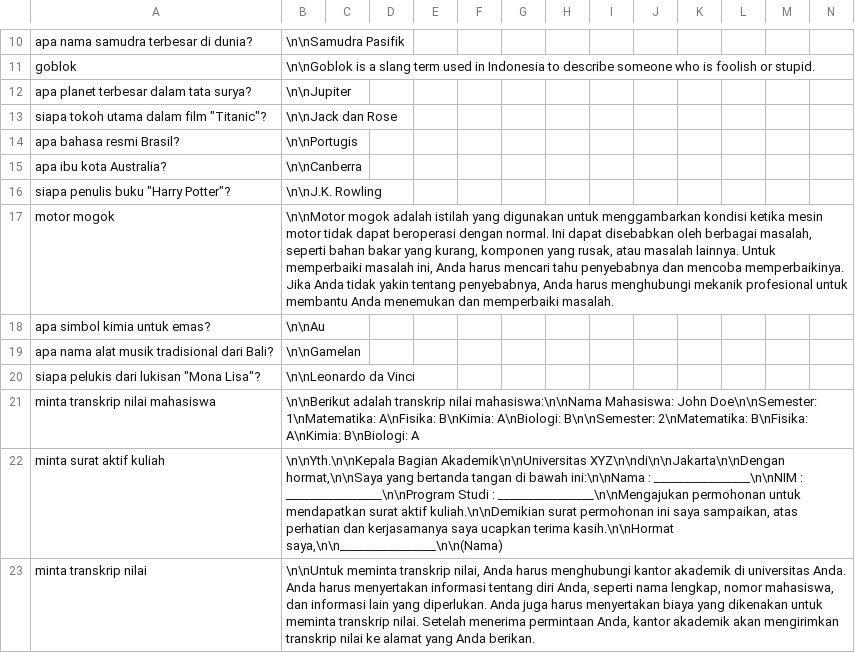
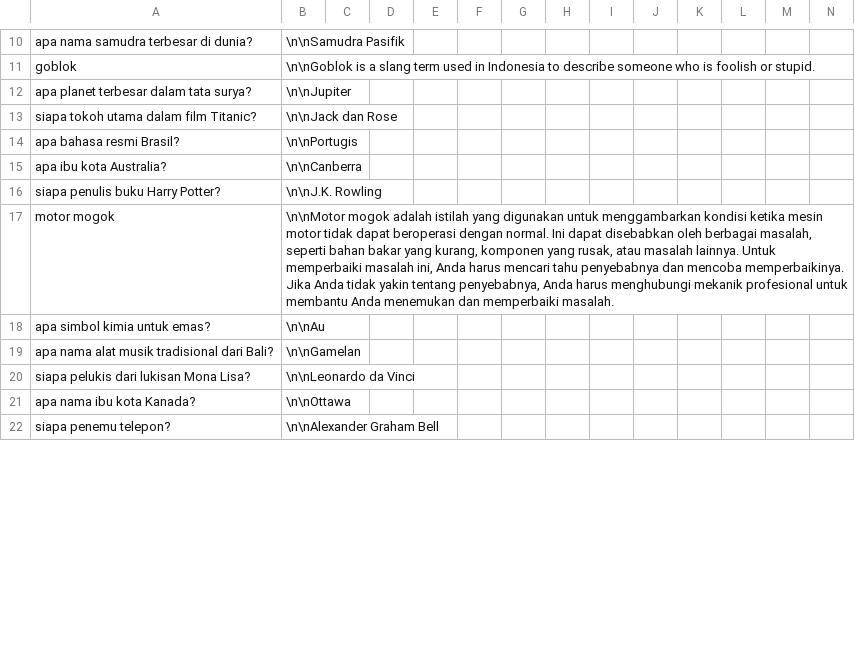
Before and after one commit to tee-am-ai/dataset, a CSV file: dataset/fedhira 2001-3000/b-clean.csv, drawn as a sheet; only a part is shown, gaps mark what is left out; removed rows and columns are numbered as before the commit, all else as after; rows hold the shown columns only; the diff covers the shown part only; the diff names each change by its address in the sheet, - before the commit and + after, or states it on an @@ line.

Commit message:
cleaning dataset 2021-2031

```diff
--- a/dataset/fedhira 2001-3000/b-clean.csv
+++ b/dataset/fedhira 2001-3000/b-clean.csv
-A13: siapa tokoh utama dalam film "Titanic"?
+A13: siapa tokoh utama dalam film Titanic?
-A16: siapa penulis buku "Harry Potter"?
+A16: siapa penulis buku Harry Potter?
-A20: siapa pelukis dari lukisan "Mona Lisa"?
+A20: siapa pelukis dari lukisan Mona Lisa?
-row 21: minta transkrip nilai mahasiswa | \n\nBerikut adalah transkrip nilai mahasiswa:\n\nNama Mahasiswa: John Doe\n\nSemester: 1\nMatematika: A\nFisika: B\nKimia: A\nBiologi: B\n\nSemester: 2\nMatematika: B\nFisika: A\nKimia: B\nBiologi: A
-row 22: minta surat aktif kuliah | \n\nYth.\n\nKepala Bagian Akademik\n\nUniversitas XYZ\n\ndi\n\nJakarta\n\nDengan hormat,\n\nSaya yang bertanda tangan di bawah ini:\n\nNama : ________________\n\nNIM : ________________\n\nProgram Studi : ________________\n\nMengajukan permohonan untuk mendapatkan surat aktif kuliah.\n\nDemikian surat permohonan ini saya sampaikan, atas perhatian dan kerjasamanya saya ucapkan terima kasih.\n\nHormat saya,\n\n________________\n\n(Nama)
-row 23: minta transkrip nilai | \n\nUntuk meminta transkrip nilai, Anda harus menghubungi kantor akademik di universitas Anda. Anda harus menyertakan informasi tentang diri Anda, seperti nama lengkap, nomor mahasiswa, dan informasi lain yang diperlukan. Anda juga harus menyertakan biaya yang dikenakan untuk meminta transkrip nilai. Setelah menerima permintaan Anda, kantor akademik akan mengirimkan transkrip nilai ke alamat yang Anda berikan.
+row 21: apa nama ibu kota Kanada? | \n\nOttawa
+row 22: siapa penemu telepon? | \n\nAlexander Graham Bell
```
Also changed, not shown: 5 added rows, 4 removed rows and 1 edited cell elsewhere in this file.
